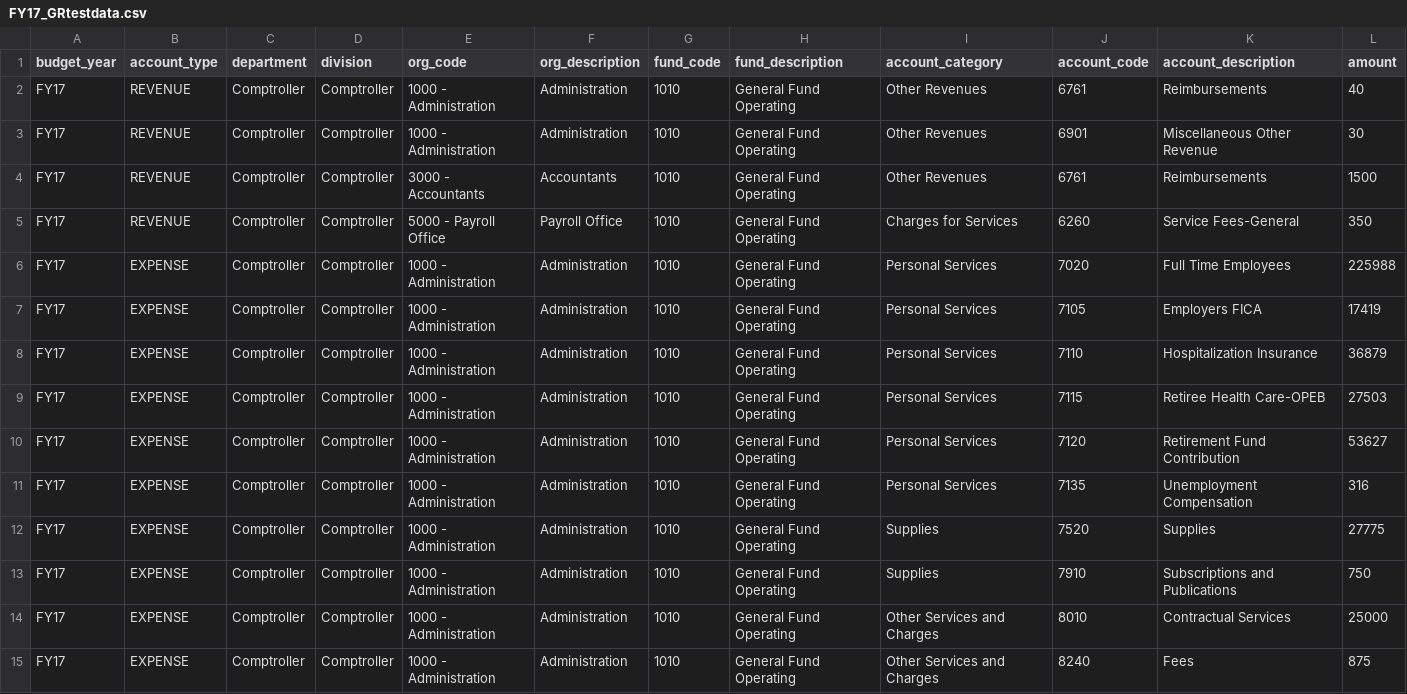
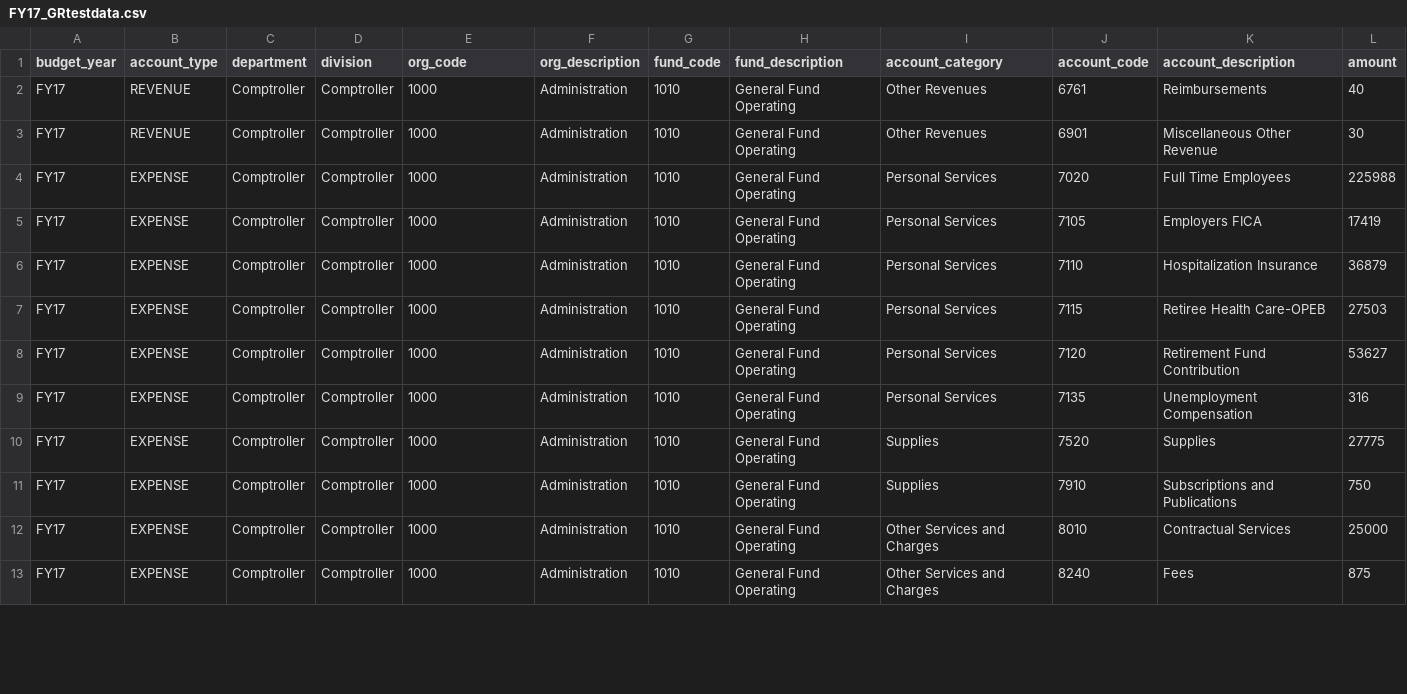
Before and after one commit to hoytnix/grbudgetviz, a CSV file: _src/data/proposed_1517_flow/FY17_GRtestdata.csv, drawn as a sheet; only a part is shown; the diff covers the shown part only.

Commit message:
changes to data

```diff
--- a/_src/data/proposed_1517_flow/FY17_GRtestdata.csv
+++ b/_src/data/proposed_1517_flow/FY17_GRtestdata.csv
@@ -1,15 +1,13 @@
 budget_year,account_type,department,division,org_code,org_description,fund_code,fund_description,account_category,account_code,account_description,amount
-FY17,REVENUE,Comptroller,Comptroller,1000 - Administration,Administration,1010,General Fund Operating,Other Revenues,6761,Reimbursements,40
-FY17,REVENUE,Comptroller,Comptroller,1000 - Administration,Administration,1010,General Fund Operating,Other Revenues,6901,Miscellaneous Other Revenue,30
-FY17,REVENUE,Comptroller,Comptroller,3000 - Accountants,Accountants,1010,General Fund Operating,Other Revenues,6761,Reimbursements,1500
-FY17,REVENUE,Comptroller,Comptroller,5000 - Payroll Office,Payroll Office,1010,General Fund Operating,Charges for Services,6260,Service Fees-General,350
-FY17,EXPENSE,Comptroller,Comptroller,1000 - Administration,Administration,1010,General Fund Operating,Personal Services,7020,Full Time Employees,225988
-FY17,EXPENSE,Comptroller,Comptroller,1000 - Administration,Administration,1010,General Fund Operating,Personal Services,7105,Employers FICA,17419
-FY17,EXPENSE,Comptroller,Comptroller,1000 - Administration,Administration,1010,General Fund Operating,Personal Services,7110,Hospitalization Insurance,36879
-FY17,EXPENSE,Comptroller,Comptroller,1000 - Administration,Administration,1010,General Fund Operating,Personal Services,7115,Retiree Health Care-OPEB,27503
-FY17,EXPENSE,Comptroller,Comptroller,1000 - Administration,Administration,1010,General Fund Operating,Personal Services,7120,Retirement Fund Contribution,53627
-FY17,EXPENSE,Comptroller,Comptroller,1000 - Administration,Administration,1010,General Fund Operating,Personal Services,7135,Unemployment Compensation,316
-FY17,EXPENSE,Comptroller,Comptroller,1000 - Administration,Administration,1010,General Fund Operating,Supplies,7520,Supplies,27775
-FY17,EXPENSE,Comptroller,Comptroller,1000 - Administration,Administration,1010,General Fund Operating,Supplies,7910,Subscriptions and Publications,750
-FY17,EXPENSE,Comptroller,Comptroller,1000 - Administration,Administration,1010,General Fund Operating,Other Services and Charges,8010,Contractual Services,25000
-FY17,EXPENSE,Comptroller,Comptroller,1000 - Administration,Administration,1010,General Fund Operating,Other Services and Charges,8240,Fees,875
+FY17,REVENUE,Comptroller,Comptroller,1000,Administration,1010,General Fund Operating,Other Revenues,6761,Reimbursements,40
+FY17,REVENUE,Comptroller,Comptroller,1000,Administration,1010,General Fund Operating,Other Revenues,6901,Miscellaneous Other Revenue,30
+FY17,EXPENSE,Comptroller,Comptroller,1000,Administration,1010,General Fund Operating,Personal Services,7020,Full Time Employees,225988
+FY17,EXPENSE,Comptroller,Comptroller,1000,Administration,1010,General Fund Operating,Personal Services,7105,Employers FICA,17419
+FY17,EXPENSE,Comptroller,Comptroller,1000,Administration,1010,General Fund Operating,Personal Services,7110,Hospitalization Insurance,36879
+FY17,EXPENSE,Comptroller,Comptroller,1000,Administration,1010,General Fund Operating,Personal Services,7115,Retiree Health Care-OPEB,27503
+FY17,EXPENSE,Comptroller,Comptroller,1000,Administration,1010,General Fund Operating,Personal Services,7120,Retirement Fund Contribution,53627
+FY17,EXPENSE,Comptroller,Comptroller,1000,Administration,1010,General Fund Operating,Personal Services,7135,Unemployment Compensation,316
+FY17,EXPENSE,Comptroller,Comptroller,1000,Administration,1010,General Fund Operating,Supplies,7520,Supplies,27775
+FY17,EXPENSE,Comptroller,Comptroller,1000,Administration,1010,General Fund Operating,Supplies,7910,Subscriptions and Publications,750
+FY17,EXPENSE,Comptroller,Comptroller,1000,Administration,1010,General Fund Operating,Other Services and Charges,8010,Contractual Services,25000
+FY17,EXPENSE,Comptroller,Comptroller,1000,Administration,1010,General Fund Operating,Other Services and Charges,8240,Fees,875
```
Also changed, not shown: 2 added rows and 60 edited cells elsewhere in this file, 1 other file.
